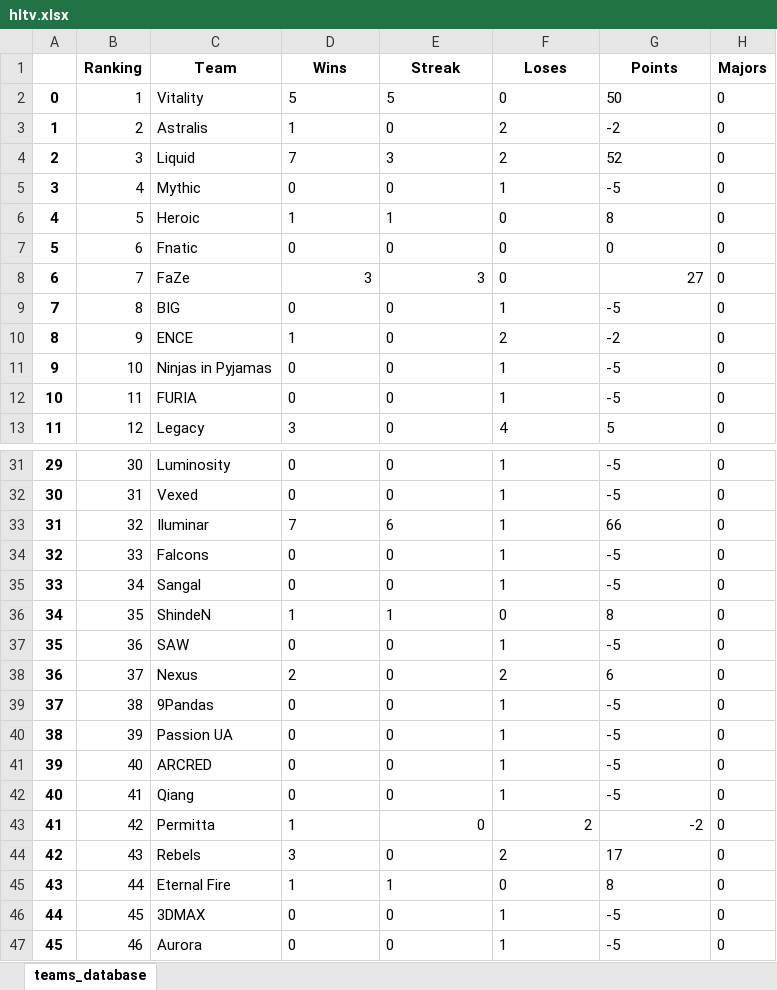
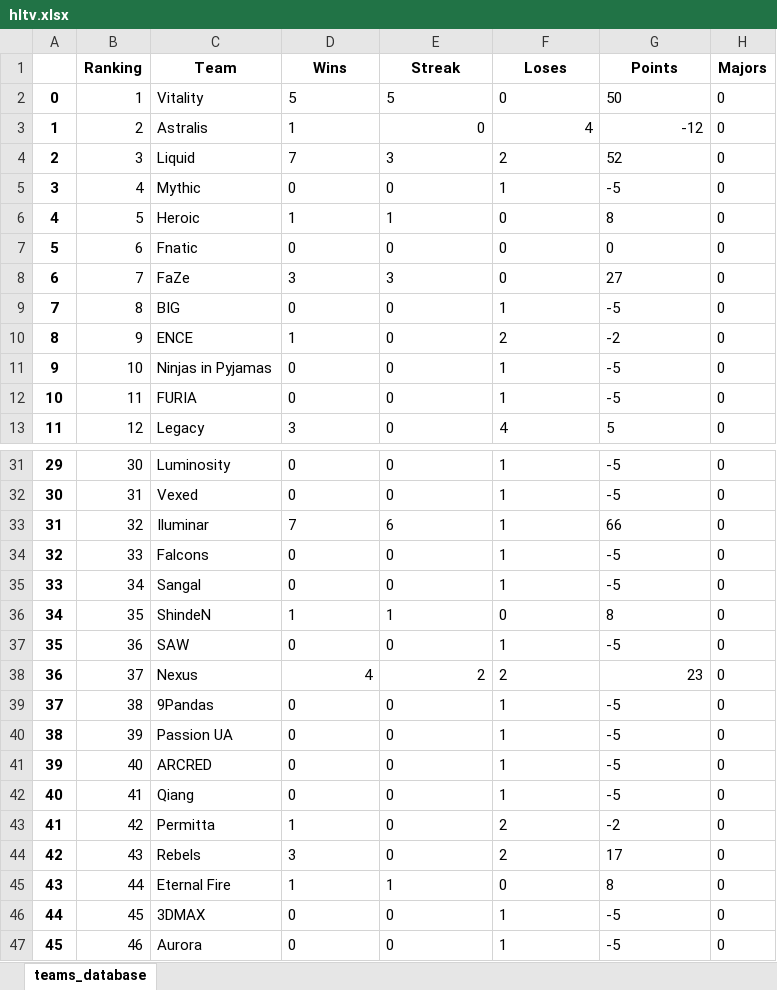
Before and after one commit to kilzys/cs_teams_manager, an Excel workbook: hltv.xlsx, sheet teams_database, drawn as a sheet; only a part is shown, gaps mark what is left out; values as stored, in another font and other column widths than the file's, no borders; the diff names each change by its address in the sheet, - before the commit and + after, or states it on an @@ line.

```diff
--- a/hltv.xlsx (sheet teams_database)
+++ b/hltv.xlsx (sheet teams_database)
-E3 alignment: left
+E3 alignment: right
-F3 (Loses): 2
+F3 (Loses): 4
-G3 (Points): -2
+G3 (Points): -12
-D8:E8 alignment: right
+D8:E8 alignment: left
-G8 alignment: right
+G8 alignment: left
-D38 (Wins): 2
+D38 (Wins): 4
-E38 (Streak): 0
+E38 (Streak): 2
-G38 (Points): 6
+G38 (Points): 23
-E43:G43 alignment: right
+E43:G43 alignment: left
```
Also changed, not shown: 1 other file.
